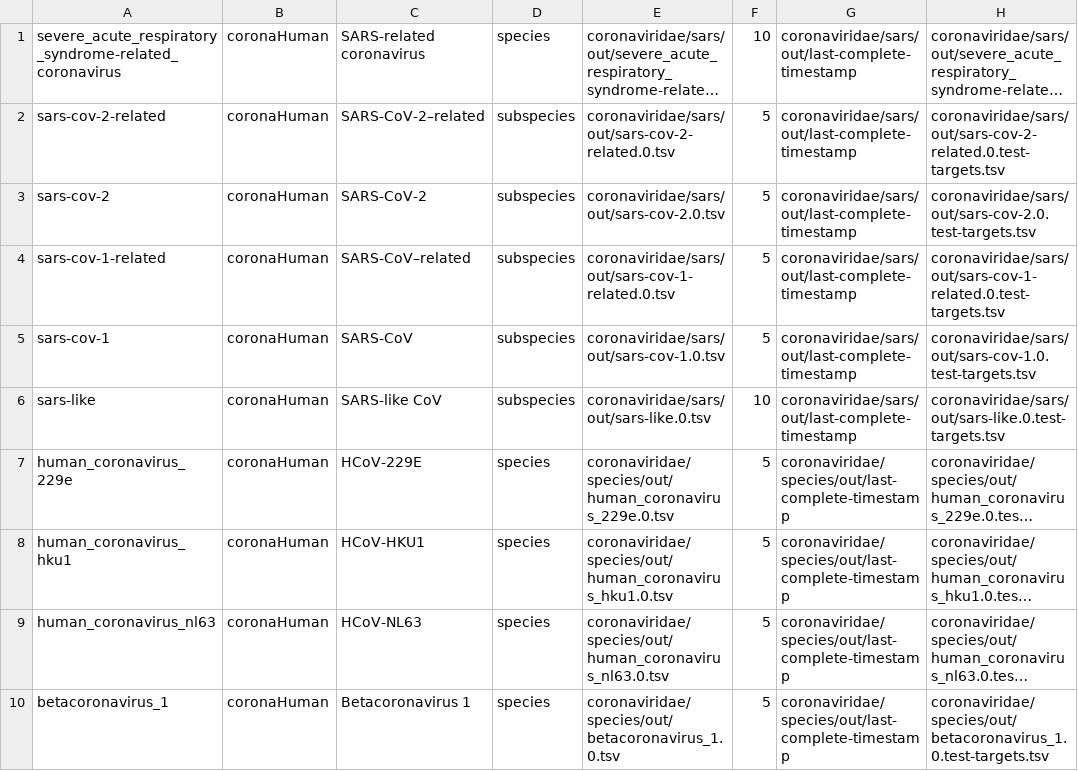
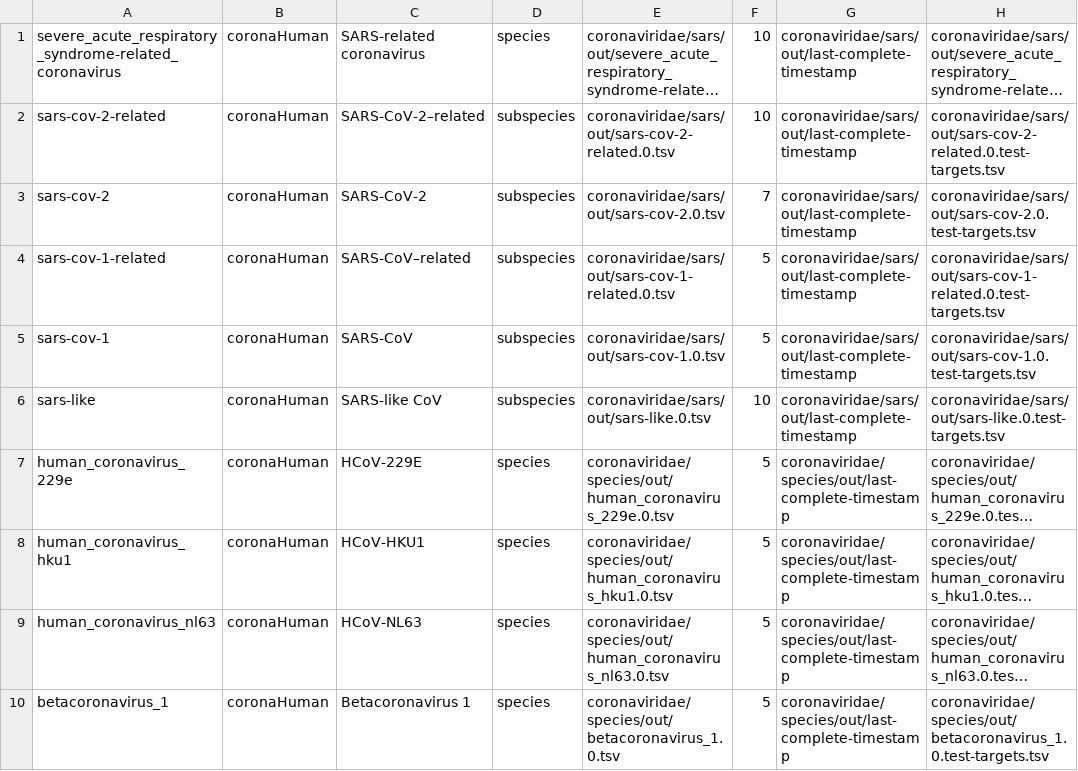
Before and after one commit to broadinstitute/adapt-designs, a TSV file: designs/designs-to-compile.tsv, drawn as a sheet; only a part is shown; long unchanged cells end in …; the diff names each change by its address in the sheet, - before the commit and + after, or states it on an @@ line.

Commit message:
Increase number of SARS-CoV-2 and SARS-CoV-2-related designs

```diff
--- a/designs/designs-to-compile.tsv
+++ b/designs/designs-to-compile.tsv
-F2: 5
+F2: 10
-F3: 5
+F3: 7
```
